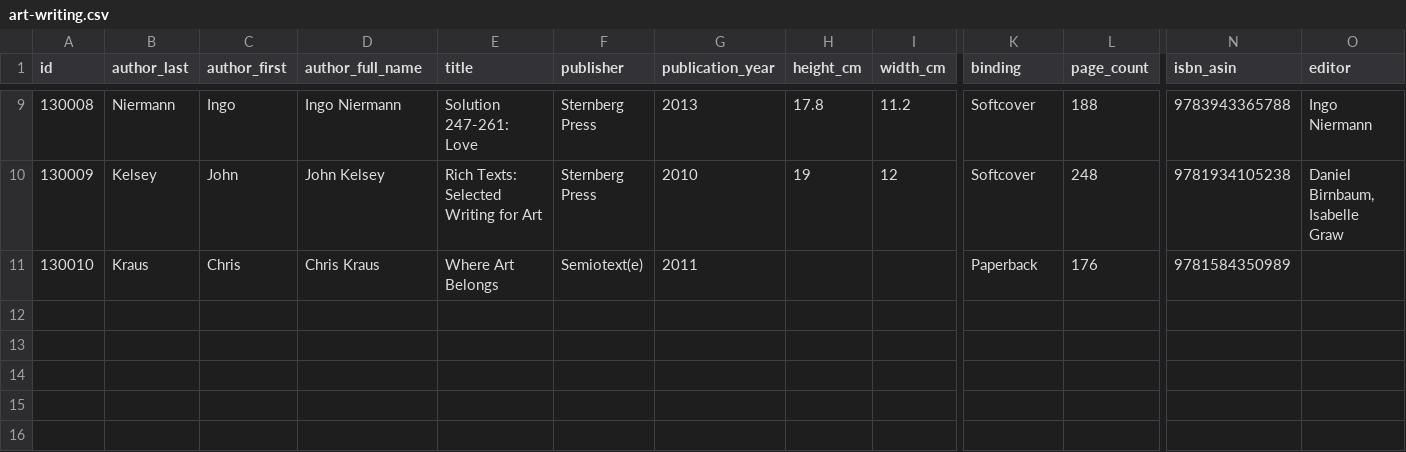
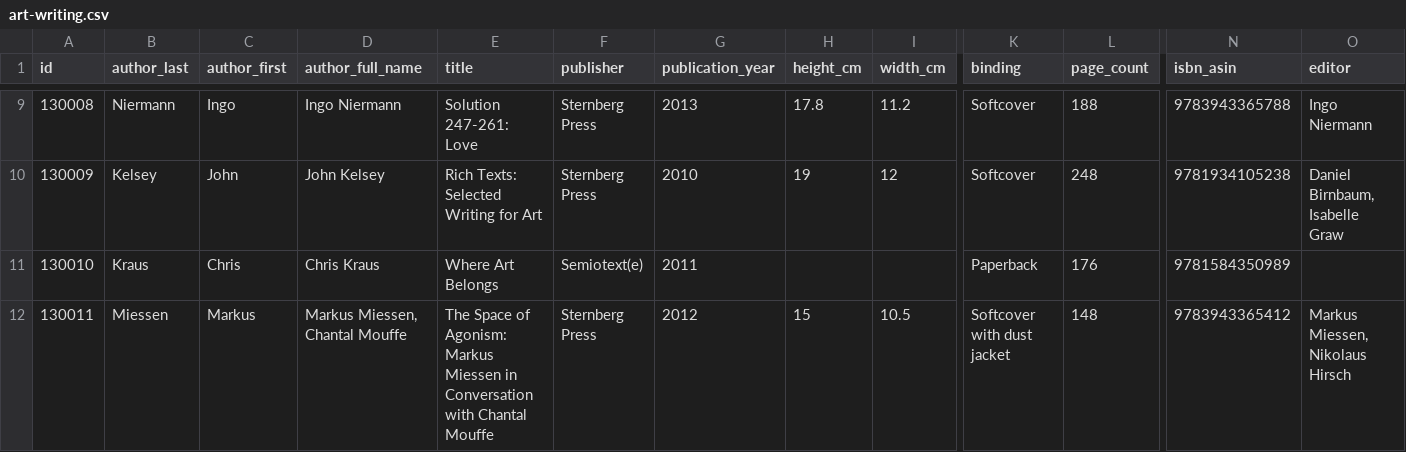
Before and after one commit to Mediaeater/Hudson_Street_Library, a CSV file: src/_data/catalog/art-writing.csv, drawn as a sheet; only a part is shown, gaps mark what is left out; rows hold the shown columns only; the diff names each change by its address in the sheet, - before the commit and + after, or states it on an @@ line.

Commit message:
books: add Miessen, The Space of Agonism: Markus Miessen in Conversation with Chantal Mouffe (id 130011)

```diff
--- a/src/_data/catalog/art-writing.csv
+++ b/src/_data/catalog/art-writing.csv
+row 12: 130011 | Miessen | Markus | Markus Miessen, Chantal Mouffe | The Space of Agonism: Markus Miessen in Conversation with Chantal Mouffe | Sternberg Press | 2012 | 15 | 10.5 | Softcover with dust jacket | 148 | 9783943365412 | Markus Miessen, Nikolaus Hirsch
```
Also changed, not shown: 4 other files.
